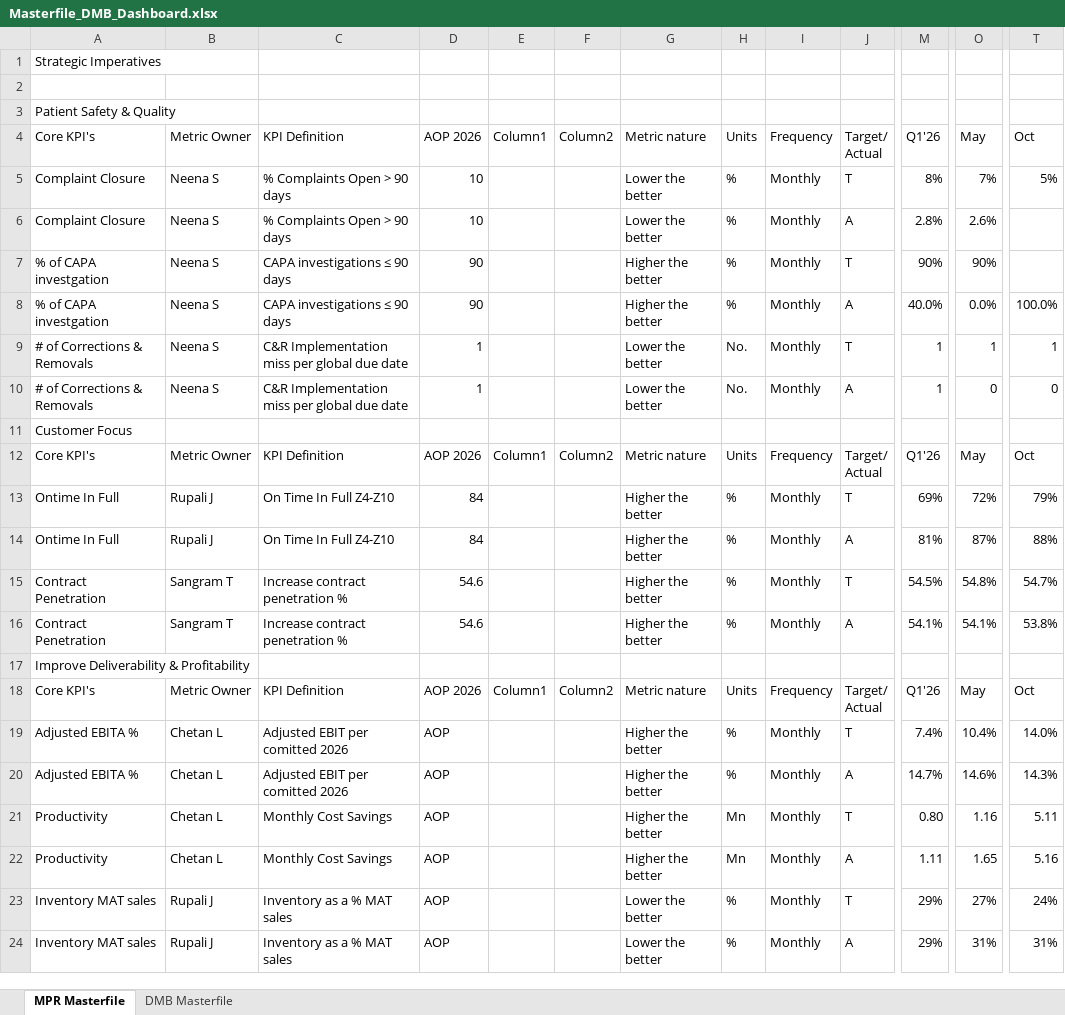
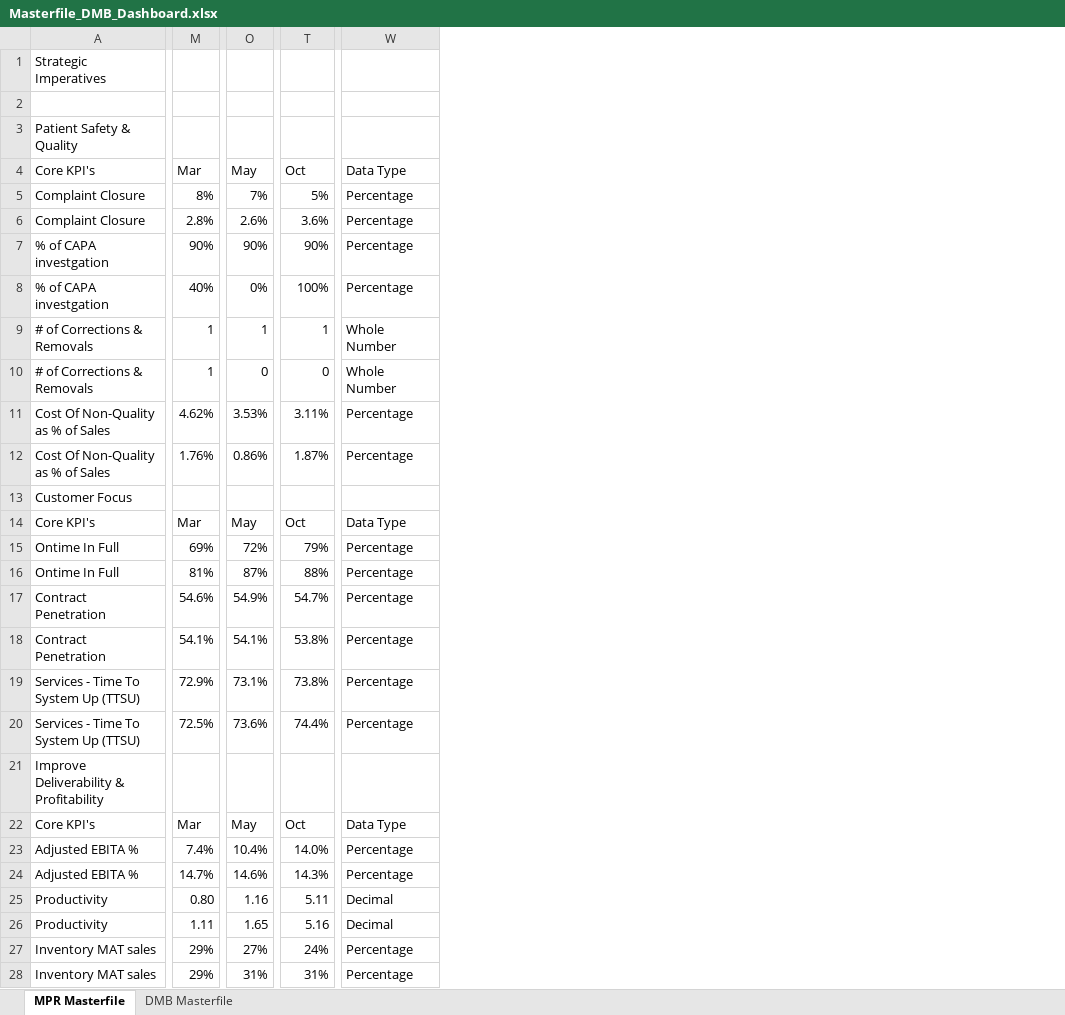
Before and after one commit to pratibha131/DMB-Dashboard, an Excel workbook: data/Masterfile_DMB_Dashboard.xlsx, sheet MPR Masterfile, drawn as a sheet; only a part is shown, gaps mark what is left out; values as stored, in another font and other column widths than the file's, no cell formats; table styles not drawn; removed rows and columns are numbered as before the commit, all else as after; rows hold the shown columns only; ↵ is a line break in a cell; the diff covers the shown part only; the diff names each change by its address in the sheet, - before the commit and + after, or states it on an @@ line.

Commit message:
Auto-sync Masterfile_DMB_Dashboard.xlsx from SharePoint via live sync [skip ci]

```diff
--- a/data/Masterfile_DMB_Dashboard.xlsx (sheet MPR Masterfile)
+++ b/data/Masterfile_DMB_Dashboard.xlsx (sheet MPR Masterfile)
@@ column B (Metric Owner) hidden, rows 5-7: all Neena S; rows 9-24: Neena S | Neena S |  | Metric Owner | Rupali J | Rupali J | Sangram T | Sangram T |  | Metric Owner | Chetan L | Chetan L | Chetan L | Chetan L | Rupali J | Rupali J @@
@@ column C (KPI Definition) hidden, rows 5-7: % Complaints Open > 90 days | % Complaints Open > 90 days | CAPA investigations ≤ 90 days; rows 9-24: C&R Implementation miss per global due date | C&R Implementation miss per global due date |  | KPI Definition | On Time In Full Z4-Z10 | On Time In Full Z4-Z10 | Increase contract penetration % | Increase contract penetration % |  | KPI Definition | Adjusted EBIT per comitted 2026 | Adjusted EBIT per comitted 2026 | Monthly Cost Savings | Monthly Cost Savings | Inventory as a % MAT sales | Inventory as a % MAT sales @@
@@ column D (AOP 2026) hidden, rows 5-7: 10 | 10 | 90; rows 9-24: 1 | 1 |  | AOP 2026 | 84 | 84 | 54.6 | 54.6 |  | AOP 2026 | AOP | AOP | AOP | AOP | AOP | AOP @@
@@ column E (Column1) hidden, rows 12-18: Column1 |  |  |  |  |  | Column1 @@
@@ column F (Column2) hidden, rows 12-18: Column2 |  |  |  |  |  | Column2 @@
@@ column G (Metric nature) hidden, rows 5-7: Lower the better | Lower the better | Higher the better; rows 9-24: Lower the better | Lower the better |  | Metric nature | Higher the better | Higher the better | Higher the better | Higher the better |  | Metric nature | Higher the better | Higher the better | Higher the better | Higher the better | Lower the better | Lower the better @@
@@ column H (Units) hidden, rows 5-7: all %; rows 9-24: No. | No. |  | Units | % | % | % | % |  | Units | % | % | Mn | Mn | % | % @@
@@ column I (Frequency) hidden, rows 5-7: all Monthly; rows 9-24: Monthly | Monthly |  | Frequency | Monthly | Monthly | Monthly | Monthly |  | Frequency | Monthly | Monthly | Monthly | Monthly | Monthly | Monthly @@
@@ column J (Target/ Actual) hidden, rows 5-7: T | A | T; rows 9-24: T | A |  | Target/ ↵ Actual | T | A | T | A |  | Target/ ↵ Actual | T | A | T | A | T | A @@
+column W (Data Type), rows 5-7: all Percentage; rows 9-10: Whole Number | Whole Number; rows 14-18: Data Type | Percentage | Percentage | Percentage | Percentage; rows 22-28: Data Type | Percentage | Percentage | Decimal | Decimal | Percentage | Percentage
-M4: Q1'26
+M4: Mar
-T6 (Oct): (empty)
+T6 (Oct): 3.6%
-T7 (Oct): (empty)
+T7 (Oct): 90%
-row 8: % of CAPA investgation | Neena S | CAPA investigations ≤ 90 days | 90 |  |  | Higher the better | % | Monthly | A | 40.0% | 0.0% | 100.0%
+row 8: % of CAPA investgation | 40% | 0% | 100% | Percentage
+row 11: Cost Of Non-Quality as % of Sales | 4.62% | 3.53% | 3.11% | Percentage
+row 12: Cost Of Non-Quality as % of Sales | 1.76% | 0.86% | 1.87% | Percentage
-M14 (Mar): Q1'26
+M14 (Mar): Mar
-M17 (Mar): 54.5%
+M17 (Mar): 54.6%
-O17 (May): 54.8%
+O17 (May): 54.9%
+row 19: Services - Time To System Up (TTSU) | 72.9% | 73.1% | 73.8% | Percentage
+row 20: Services - Time To System Up (TTSU) | 72.5% | 73.6% | 74.4% | Percentage
-M22 (Mar): Q1'26
+M22 (Mar): Mar
```
Also changed, not shown: 12 added rows, 4 removed rows, 1 moved row and 12 edited cells elsewhere in this sheet, sheet DMB Masterfile, cell formats, hidden cells.
